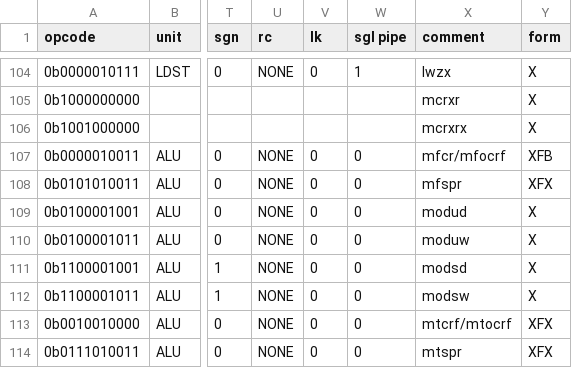
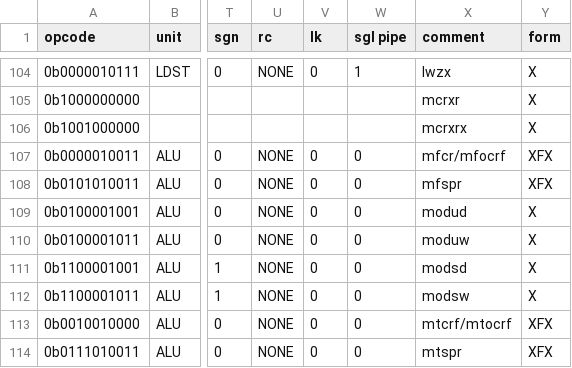
Before and after one commit to programmerjake/libre-soc-wiki, a CSV file: openpower/isatables/minor_31.csv, drawn as a sheet; only a part is shown, gaps mark what is left out; the diff names each change by its address in the sheet, - before the commit and + after, or states it on an @@ line.

Commit message:
add v3.0 DX form, correction on mfocrf

```diff
--- a/openpower/isatables/minor_31.csv
+++ b/openpower/isatables/minor_31.csv
-Y107 (form): XFB
+Y107 (form): XFX
```
Also changed, not shown: 1 other file.
